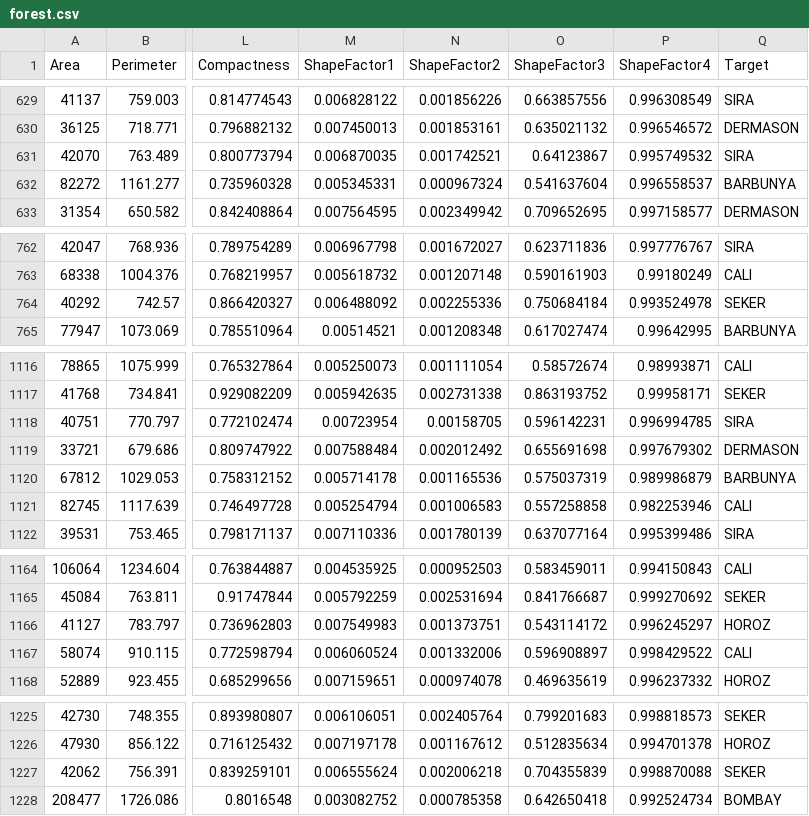
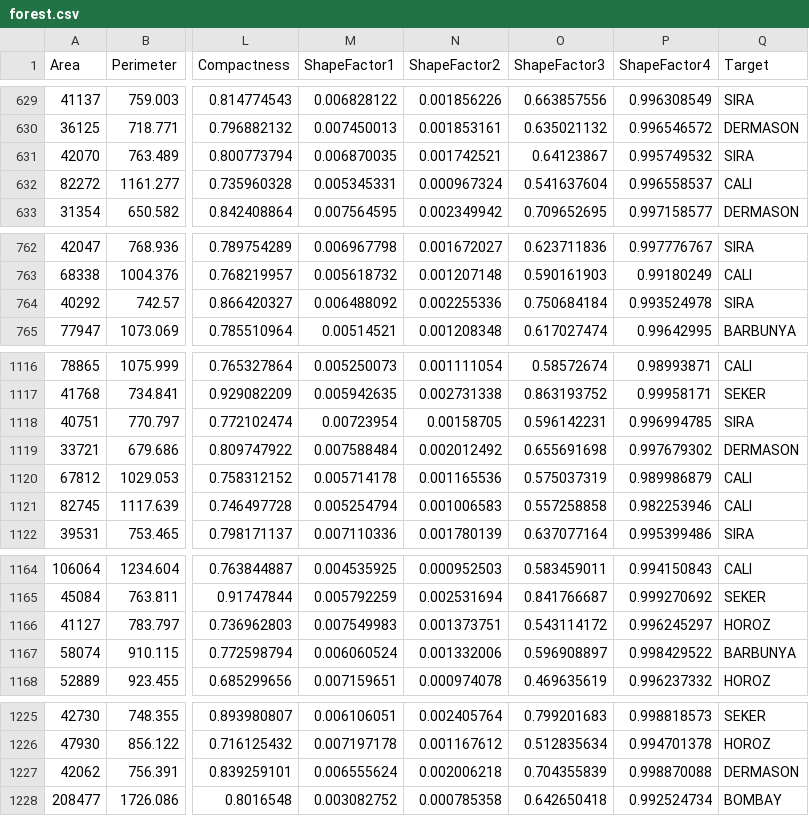
Before and after one commit to aleksanderluksza/IAI_project_1, a CSV file: lab4/forest.csv, drawn as a sheet; only a part is shown, gaps mark what is left out; the diff covers the shown part only; the diff names each change by its address in the sheet, - before the commit and + after, or states it on an @@ line.

```diff
--- a/lab4/forest.csv
+++ b/lab4/forest.csv
-Q632 (Target): BARBUNYA
+Q632 (Target): CALI
-Q764 (Target): SEKER
+Q764 (Target): SIRA
-Q1120 (Target): BARBUNYA
+Q1120 (Target): CALI
-Q1167 (Target): CALI
+Q1167 (Target): BARBUNYA
-Q1227 (Target): SEKER
+Q1227 (Target): DERMASON
```
Also changed, not shown: 12 edited cells elsewhere in this file, 2 other files.
